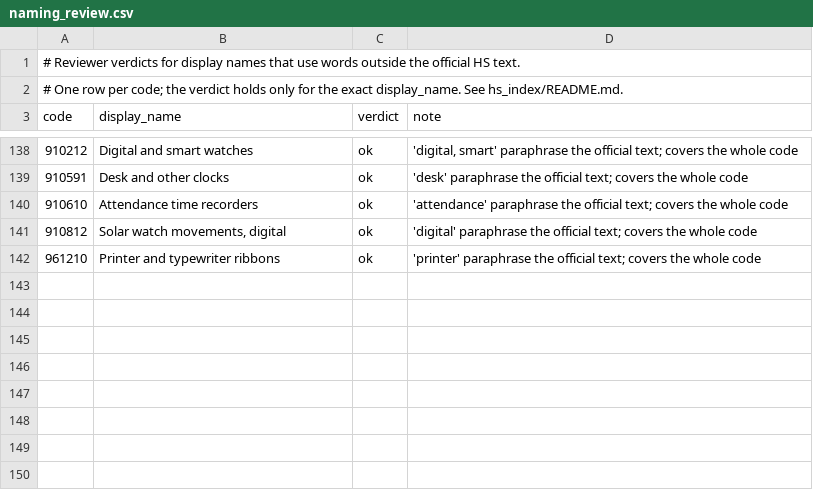
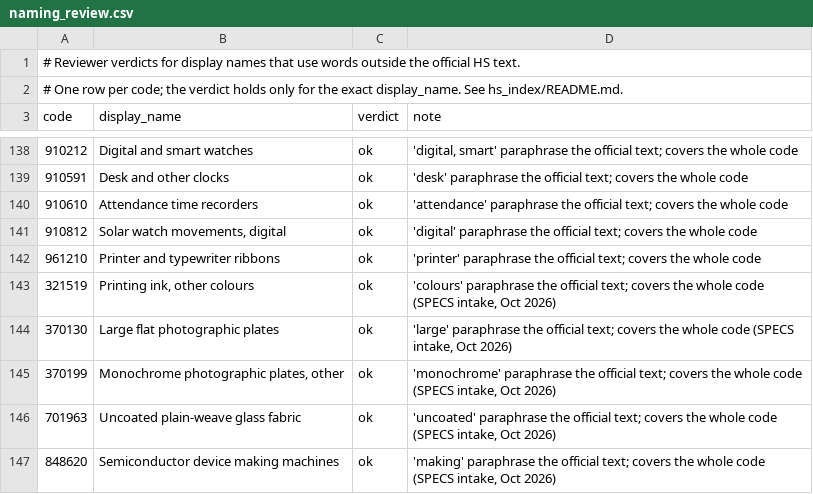
Before and after one commit to amanm17/HStat-India.FED, a CSV file: hs_index/naming_review.csv, drawn as a sheet; only a part is shown, gaps mark what is left out; the diff names each change by its address in the sheet, - before the commit and + after, or states it on an @@ line.

```diff
--- a/hs_index/naming_review.csv
+++ b/hs_index/naming_review.csv
+row 143: 321519 | Printing ink, other colours | ok | 'colours' paraphrase the official text; covers the whole code (SPECS intake, Oct 2026)
+row 144: 370130 | Large flat photographic plates | ok | 'large' paraphrase the official text; covers the whole code (SPECS intake, Oct 2026)
+row 145: 370199 | Monochrome photographic plates, other | ok | 'monochrome' paraphrase the official text; covers the whole code (SPECS intake, Oct 2026)
+row 146: 701963 | Uncoated plain-weave glass fabric | ok | 'uncoated' paraphrase the official text; covers the whole code (SPECS intake, Oct 2026)
+row 147: 848620 | Semiconductor device making machines | ok | 'making' paraphrase the official text; covers the whole code (SPECS intake, Oct 2026)
```
Also changed, not shown: hs_index/lineage.csv, hs_index/parents.csv, 5 other files.
